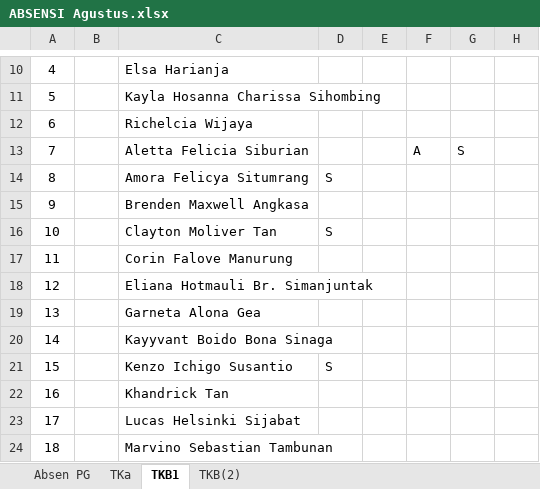
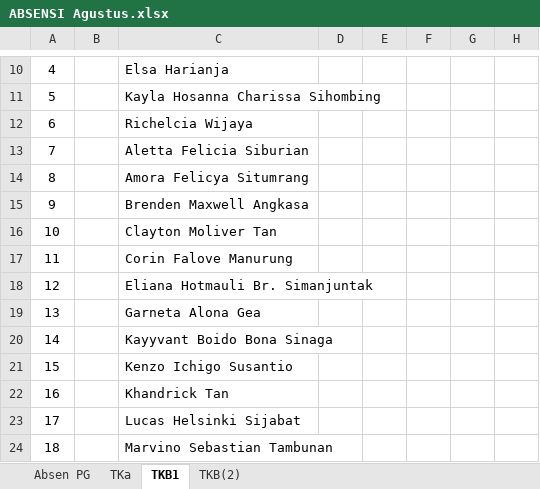
Before and after one commit to yonathan-boop/OPENCODE, an Excel workbook: PC-06/docs/Absensi T.P 2026-2027/ABSENSI Agustus.xlsx, sheet TKB1, drawn as a sheet; only a part is shown, gaps mark what is left out; values as stored, in another font and other column widths than the file's, no borders; the diff names each change by its address in the sheet, - before the commit and + after, or states it on an @@ line.

```diff
--- a/PC-06/docs/Absensi T.P 2026-2027/ABSENSI Agustus.xlsx (sheet TKB1)
+++ b/PC-06/docs/Absensi T.P 2026-2027/ABSENSI Agustus.xlsx (sheet TKB1)
-F13: A
+F13: (empty)
-G13: S
+G13: (empty)
-D14: S
+D14: (empty)
-D16: S
+D16: (empty)
-D21: S
+D21: (empty)
```
Also changed, not shown: sheet TKB(2), sheet Absen PG, sheet TKa, 6 other files.
